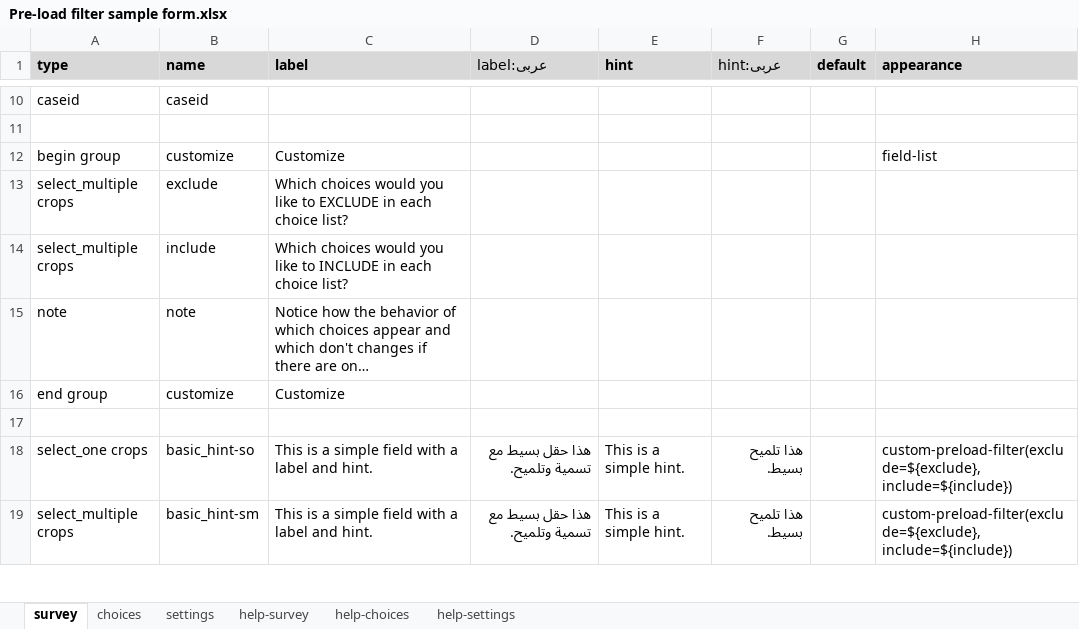
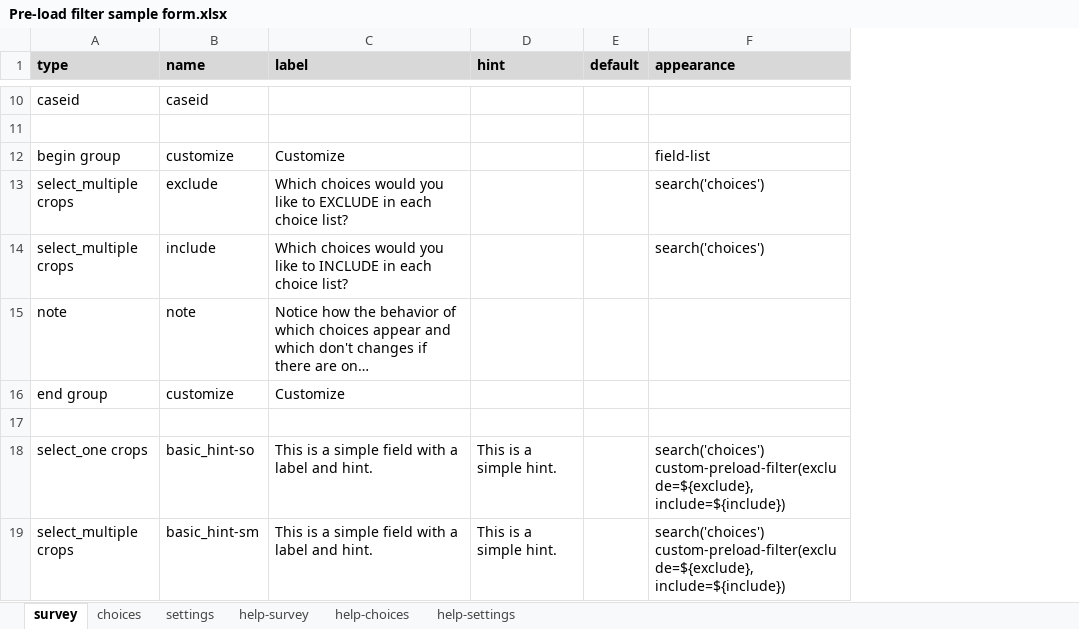
Before and after one commit to surveycto/preload-filter, an Excel workbook: extras/sample-form/Pre-load filter sample form.xlsx, sheet survey, drawn as a sheet; only a part is shown, gaps mark what is left out; long unchanged cells end in …; values as stored, in another font and other column widths than the file's, no borders; conditional formats not drawn; removed rows and columns are numbered as before the commit, all else as after; the diff covers the shown part only; the diff names each change by its address in the sheet, - before the commit and + after, or states it on an @@ line.

Commit message:
Set to pre-load choices

```diff
--- a/extras/sample-form/Pre-load filter sample form.xlsx (sheet survey)
+++ b/extras/sample-form/Pre-load filter sample form.xlsx (sheet survey)
-column D (label:عربى), rows 18-19: هذا حقل بسيط مع تسمية وتلميح. | هذا حقل بسيط مع تسمية وتلميح.
-column F (hint:عربى), rows 18-19: هذا تلميح بسيط. | هذا تلميح بسيط.
-F13:F14 (appearance): (empty)
+F13:F14 (appearance): search('choices')
-F18:F19 (appearance): custom-preload-filter(exclude=${exclude}, include=${include})
+F18:F19 (appearance): search('choices') custom-preload-filter(exclude=${exclude}, include=${include})
```
Also changed, not shown: 56 edited cells elsewhere in this sheet, sheet choices, sheet settings, 1 other file.
